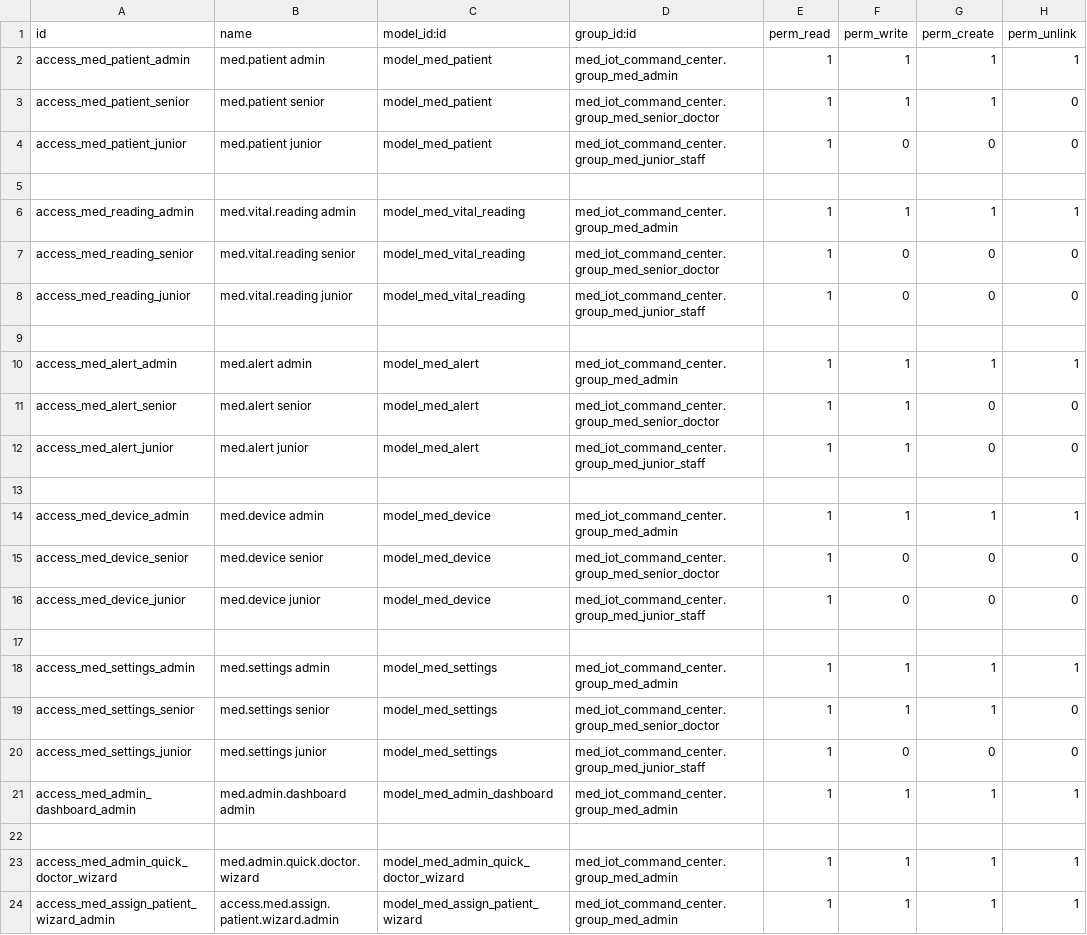
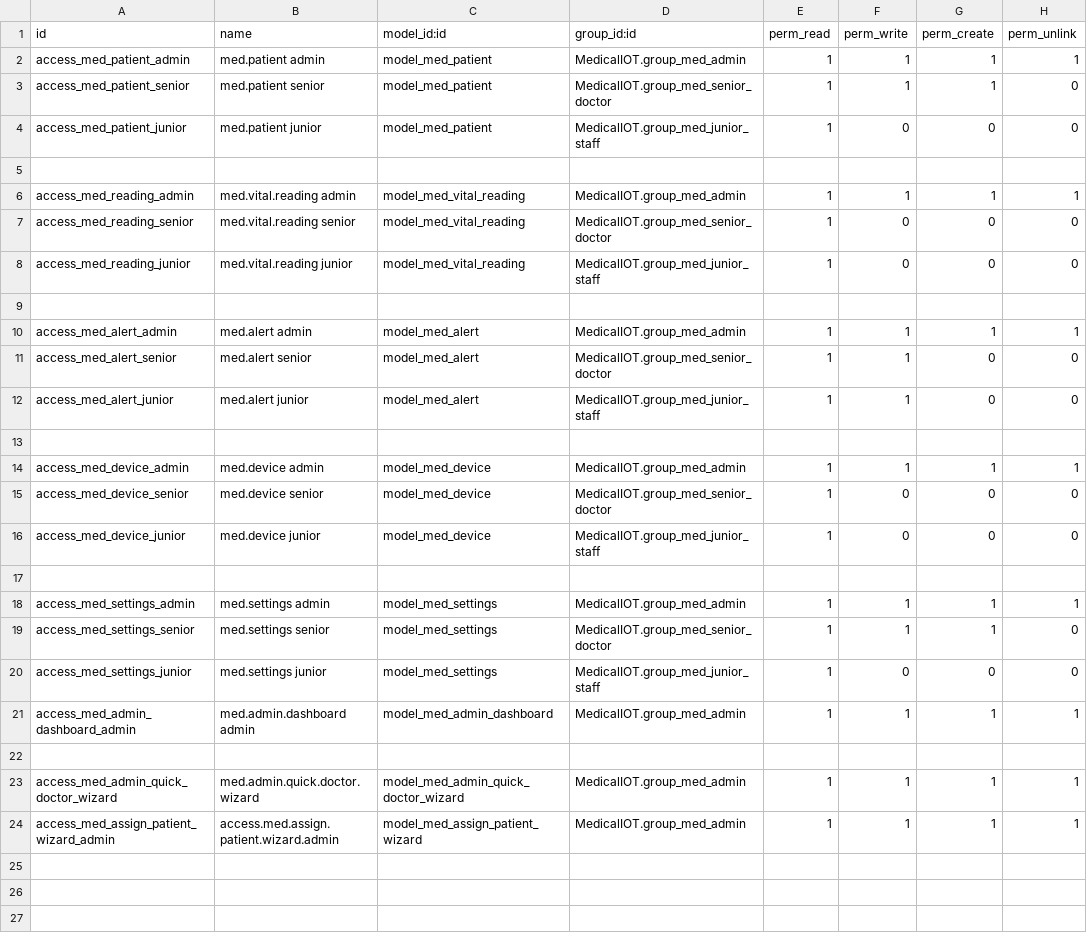
Before and after one commit to SmartlabFMM/MedicalIOT, a CSV file: security/ir.model.access.csv, drawn as a sheet.

Commit message:
med_iot_command_center to medicaliot / medicaliot to MedicalIOT

```diff
--- a/security/ir.model.access.csv
+++ b/security/ir.model.access.csv
@@ -1,24 +1,24 @@
 id,name,model_id:id,group_id:id,perm_read,perm_write,perm_create,perm_unlink
-access_med_patient_admin,med.patient admin,model_med_patient,med_iot_command_center.group_med_admin,1,1,1,1
-access_med_patient_senior,med.patient senior,model_med_patient,med_iot_command_center.group_med_senior_doctor,1,1,1,0
-access_med_patient_junior,med.patient junior,model_med_patient,med_iot_command_center.group_med_junior_staff,1,0,0,0
+access_med_patient_admin,med.patient admin,model_med_patient,MedicalIOT.group_med_admin,1,1,1,1
+access_med_patient_senior,med.patient senior,model_med_patient,MedicalIOT.group_med_senior_doctor,1,1,1,0
+access_med_patient_junior,med.patient junior,model_med_patient,MedicalIOT.group_med_junior_staff,1,0,0,0
 
-access_med_reading_admin,med.vital.reading admin,model_med_vital_reading,med_iot_command_center.group_med_admin,1,1,1,1
-access_med_reading_senior,med.vital.reading senior,model_med_vital_reading,med_iot_command_center.group_med_senior_doctor,1,0,0,0
-access_med_reading_junior,med.vital.reading junior,model_med_vital_reading,med_iot_command_center.group_med_junior_staff,1,0,0,0
+access_med_reading_admin,med.vital.reading admin,model_med_vital_reading,MedicalIOT.group_med_admin,1,1,1,1
+access_med_reading_senior,med.vital.reading senior,model_med_vital_reading,MedicalIOT.group_med_senior_doctor,1,0,0,0
+access_med_reading_junior,med.vital.reading junior,model_med_vital_reading,MedicalIOT.group_med_junior_staff,1,0,0,0
 
-access_med_alert_admin,med.alert admin,model_med_alert,med_iot_command_center.group_med_admin,1,1,1,1
-access_med_alert_senior,med.alert senior,model_med_alert,med_iot_command_center.group_med_senior_doctor,1,1,0,0
-access_med_alert_junior,med.alert junior,model_med_alert,med_iot_command_center.group_med_junior_staff,1,1,0,0
+access_med_alert_admin,med.alert admin,model_med_alert,MedicalIOT.group_med_admin,1,1,1,1
+access_med_alert_senior,med.alert senior,model_med_alert,MedicalIOT.group_med_senior_doctor,1,1,0,0
+access_med_alert_junior,med.alert junior,model_med_alert,MedicalIOT.group_med_junior_staff,1,1,0,0
 
-access_med_device_admin,med.device admin,model_med_device,med_iot_command_center.group_med_admin,1,1,1,1
-access_med_device_senior,med.device senior,model_med_device,med_iot_command_center.group_med_senior_doctor,1,0,0,0
-access_med_device_junior,med.device junior,model_med_device,med_iot_command_center.group_med_junior_staff,1,0,0,0
+access_med_device_admin,med.device admin,model_med_device,MedicalIOT.group_med_admin,1,1,1,1
+access_med_device_senior,med.device senior,model_med_device,MedicalIOT.group_med_senior_doctor,1,0,0,0
+access_med_device_junior,med.device junior,model_med_device,MedicalIOT.group_med_junior_staff,1,0,0,0
 
-access_med_settings_admin,med.settings admin,model_med_settings,med_iot_command_center.group_med_admin,1,1,1,1
-access_med_settings_senior,med.settings senior,model_med_settings,med_iot_command_center.group_med_senior_doctor,1,1,1,0
-access_med_settings_junior,med.settings junior,model_med_settings,med_iot_command_center.group_med_junior_staff,1,0,0,0
-access_med_admin_dashboard_admin,med.admin.dashboard admin,model_med_admin_dashboard,med_iot_command_center.group_med_admin,1,1,1,1
+access_med_settings_admin,med.settings admin,model_med_settings,MedicalIOT.group_med_admin,1,1,1,1
+access_med_settings_senior,med.settings senior,model_med_settings,MedicalIOT.group_med_senior_doctor,1,1,1,0
+access_med_settings_junior,med.settings junior,model_med_settings,MedicalIOT.group_med_junior_staff,1,0,0,0
+access_med_admin_dashboard_admin,med.admin.dashboard admin,model_med_admin_dashboard,MedicalIOT.group_med_admin,1,1,1,1
 
-access_med_admin_quick_doctor_wizard,med.admin.quick.doctor.wizard,model_med_admin_quick_doctor_wizard,med_iot_command_center.group_med_admin,1,1,1,1
-access_med_assign_patient_wizard_admin,access.med.assign.patient.wizard.admin,model_med_assign_patient_wizard,med_iot_command_center.group_med_admin,1,1,1,1
+access_med_admin_quick_doctor_wizard,med.admin.quick.doctor.wizard,model_med_admin_quick_doctor_wizard,MedicalIOT.group_med_admin,1,1,1,1
+access_med_assign_patient_wizard_admin,access.med.assign.patient.wizard.admin,model_med_assign_patient_wizard,MedicalIOT.group_med_admin,1,1,1,1
```
Also changed, not shown: 17 other files.
